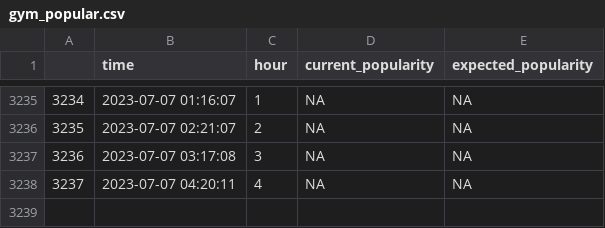
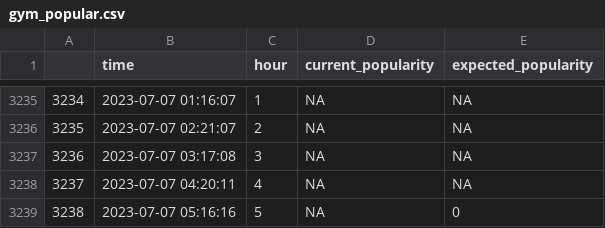
Before and after one commit to johnkearns617/Princeton_Gym, a CSV file: gym_popular.csv, drawn as a sheet; only a part is shown, gaps mark what is left out; the diff names each change by its address in the sheet, - before the commit and + after, or states it on an @@ line.

```diff
--- a/gym_popular.csv
+++ b/gym_popular.csv
+row 3239: 3238 | 2023-07-07 05:16:16 | 5 | NA | 0
```
Also changed, not shown: 1 other file.
